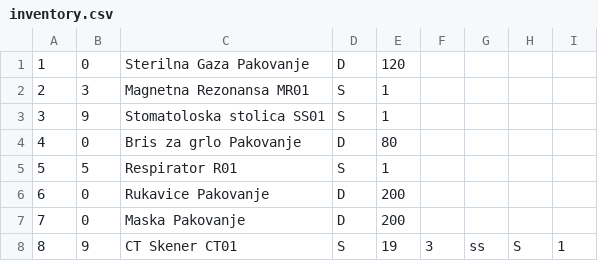
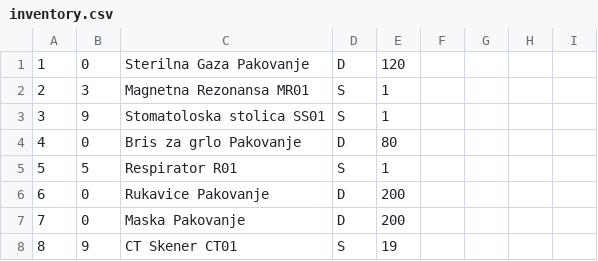
Before and after one commit to dandza7/IN-Tim-9-SIMS-HCI, a CSV file: WpfApp1/Resources/Data/inventory.csv, drawn as a sheet.

```diff
--- a/WpfApp1/Resources/Data/inventory.csv
+++ b/WpfApp1/Resources/Data/inventory.csv
@@ -7,2 +7,2 @@
 7;0;Maska Pakovanje;D;200
-8;9;CT Skener CT01;S;19;3;ss;S;1
+8;9;CT Skener CT01;S;19
```
Also changed, not shown: 9 other files.
